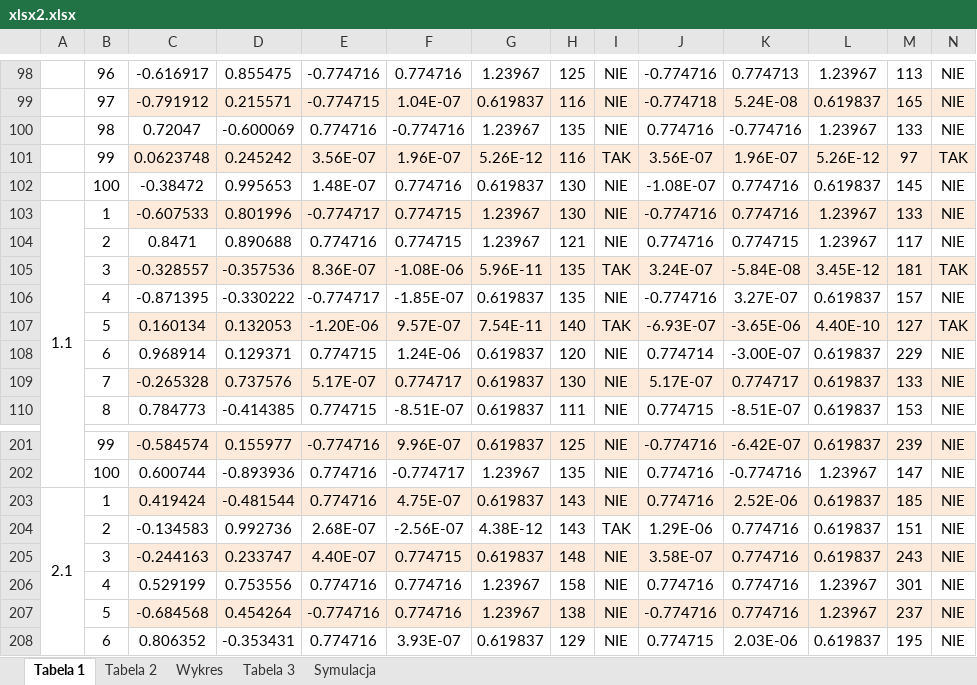
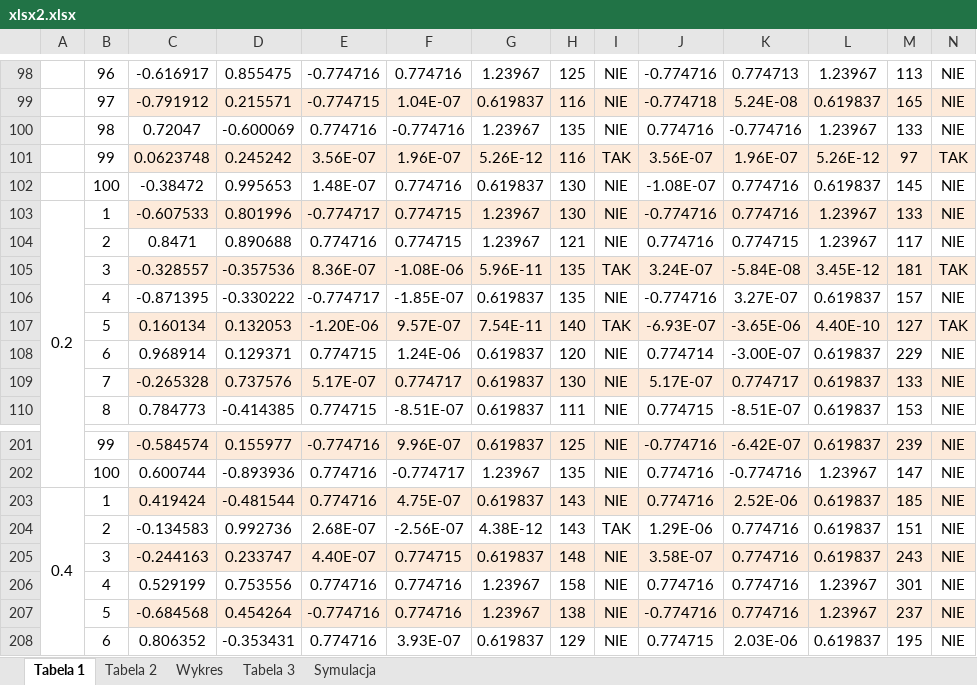
Before and after one commit to anetakaczmarczyk/Optymalizacja, an Excel workbook: Optymalizacja/lab2-analiza/xlsx2.xlsx, sheet Tabela 1, drawn as a sheet; only a part is shown, gaps mark what is left out; values as stored, in another font and other column widths than the file's, no borders; the diff names each change by its address in the sheet, - before the commit and + after, or states it on an @@ line.

Commit message:
inna dlugosc kroku

```diff
--- a/Optymalizacja/lab2-analiza/xlsx2.xlsx (sheet Tabela 1)
+++ b/Optymalizacja/lab2-analiza/xlsx2.xlsx (sheet Tabela 1)
-A103: 1.1
+A103: 0.2
-A203: 2.1
+A203: 0.4
```
